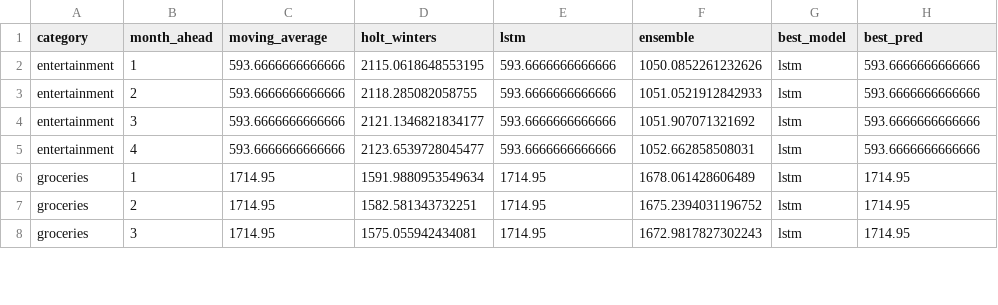
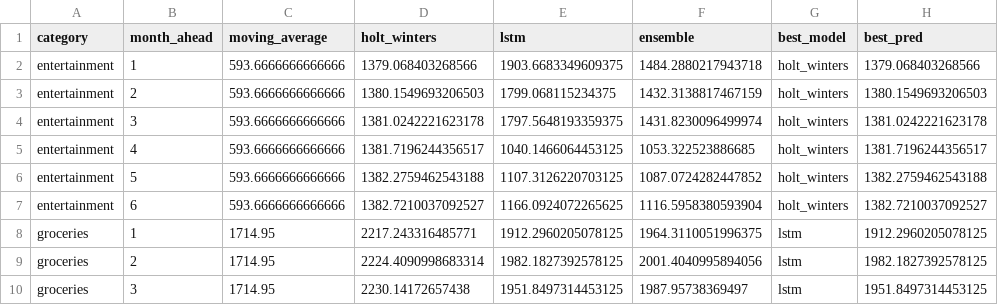
Before and after one commit to m1ggyccs/Smart-Budget-Tracking, a CSV file: outputs/predictions_summary.csv, drawn as a sheet; only a part is shown; the diff covers the shown part only.

```diff
--- a/outputs/predictions_summary.csv
+++ b/outputs/predictions_summary.csv
@@ -1,8 +1,10 @@
 category,month_ahead,moving_average,holt_winters,lstm,ensemble,best_model,best_pred
-entertainment,1,593.6666666666666,2115.0618648553195,593.6666666666666,1050.0852261232626,lstm,593.6666666666666
-entertainment,2,593.6666666666666,2118.285082058755,593.6666666666666,1051.0521912842933,lstm,593.6666666666666
-entertainment,3,593.6666666666666,2121.1346821834177,593.6666666666666,1051.907071321692,lstm,593.6666666666666
-entertainment,4,593.6666666666666,2123.6539728045477,593.6666666666666,1052.662858508031,lstm,593.6666666666666
-groceries,1,1714.95,1591.9880953549634,1714.95,1678.061428606489,lstm,1714.95
-groceries,2,1714.95,1582.581343732251,1714.95,1675.2394031196752,lstm,1714.95
-groceries,3,1714.95,1575.055942434081,1714.95,1672.9817827302243,lstm,1714.95
+entertainment,1,593.6666666666666,1379.068403268566,1903.6683349609375,1484.2880217943718,holt_winters,1379.068403268566
+entertainment,2,593.6666666666666,1380.1549693206503,1799.068115234375,1432.3138817467159,holt_winters,1380.1549693206503
+entertainment,3,593.6666666666666,1381.0242221623178,1797.5648193359375,1431.8230096499974,holt_winters,1381.0242221623178
+entertainment,4,593.6666666666666,1381.7196244356517,1040.1466064453125,1053.322523886685,holt_winters,1381.7196244356517
+entertainment,5,593.6666666666666,1382.2759462543188,1107.3126220703125,1087.0724282447852,holt_winters,1382.2759462543188
+entertainment,6,593.6666666666666,1382.7210037092527,1166.0924072265625,1116.5958380593904,holt_winters,1382.7210037092527
+groceries,1,1714.95,2217.243316485771,1912.2960205078125,1964.3110051996375,lstm,1912.2960205078125
+groceries,2,1714.95,2224.4090998683314,1982.1827392578125,2001.4040995894056,lstm,1982.1827392578125
+groceries,3,1714.95,2230.14172657438,1951.8497314453125,1987.95738369497,lstm,1951.8497314453125
```
Also changed, not shown: 8 added rows and 60 edited cells elsewhere in this file, outputs/predictive_insights.csv, 26 other files.
